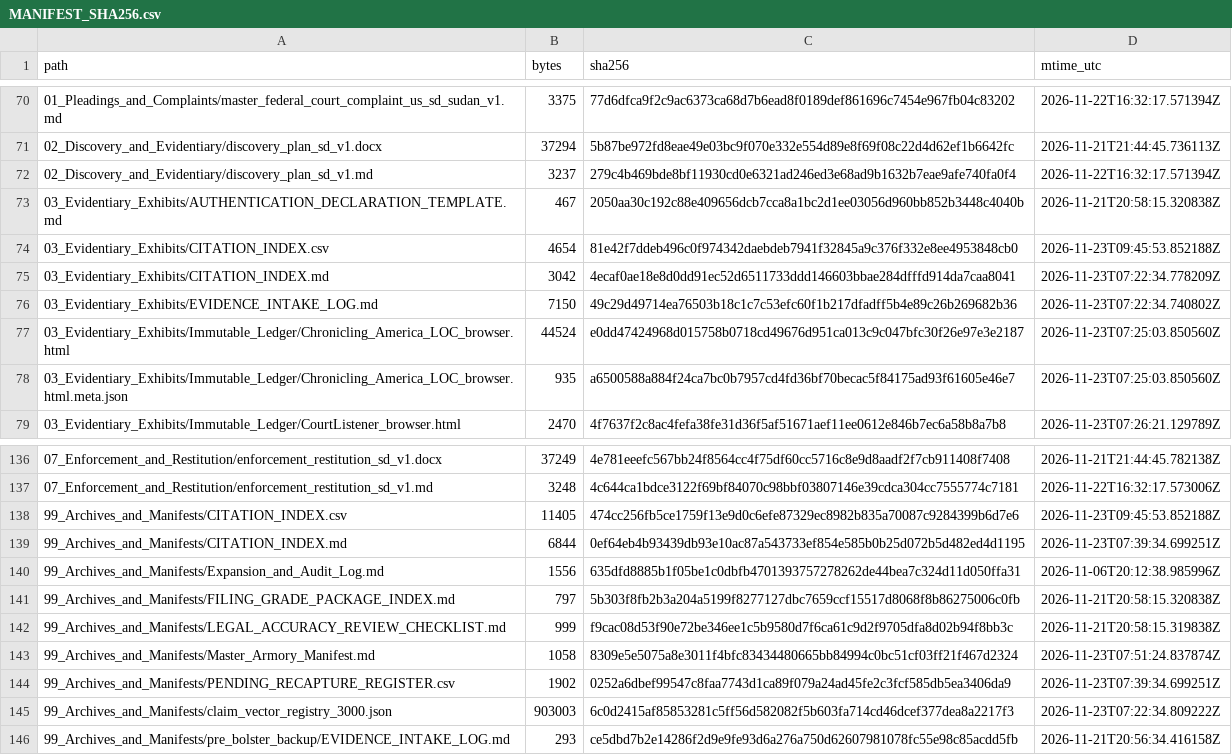
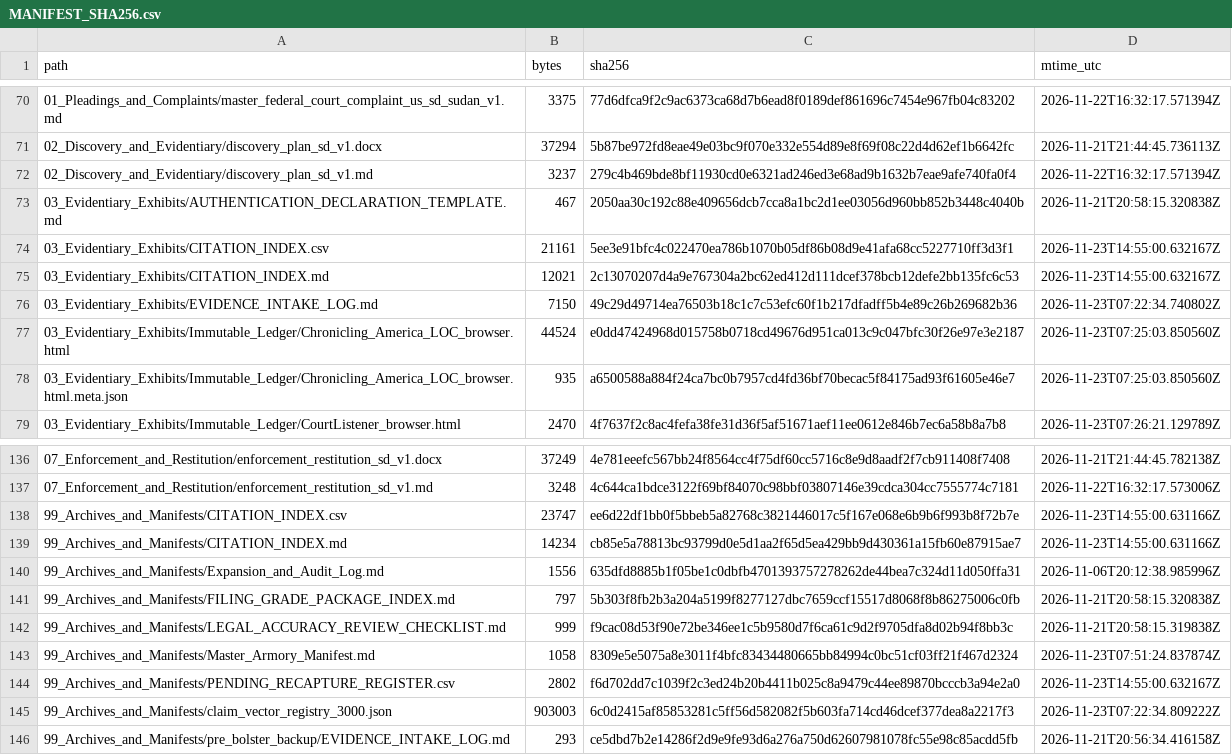
Before and after one commit to GlobalRestitutionAlliance/africa-us-sd-sudan-master-litigation, a CSV file: 99_Archives_and_Manifests/MANIFEST_SHA256.csv, drawn as a sheet; only a part is shown, gaps mark what is left out; the diff covers the shown part only.

```diff
--- a/99_Archives_and_Manifests/MANIFEST_SHA256.csv
+++ b/99_Archives_and_Manifests/MANIFEST_SHA256.csv
@@ -73,4 +73,4 @@ path,bytes,sha256,mtime_utc
 03_Evidentiary_Exhibits/AUTHENTICATION_DECLARATION_TEMPLATE.md,467,2050aa30c192c88e409656dcb7cca8a1bc2d1ee03056d960bb852b3448c4040b,2026-11-21T20:58:15.320838Z
-03_Evidentiary_Exhibits/CITATION_INDEX.csv,4654,81e42f7ddeb496c0f974342daebdeb7941f32845a9c376f332e8ee4953848cb0,2026-11-23T09:45:53.852188Z
-03_Evidentiary_Exhibits/CITATION_INDEX.md,3042,4ecaf0ae18e8d0dd91ec52d6511733ddd146603bbae284dfffd914da7caa8041,2026-11-23T07:22:34.778209Z
+03_Evidentiary_Exhibits/CITATION_INDEX.csv,21161,5ee3e91bfc4c022470ea786b1070b05df86b08d9e41afa68cc5227710ff3d3f1,2026-11-23T14:55:00.632167Z
+03_Evidentiary_Exhibits/CITATION_INDEX.md,12021,2c13070207d4a9e767304a2bc62ed412d111dcef378bcb12defe2bb135fc6c53,2026-11-23T14:55:00.632167Z
 03_Evidentiary_Exhibits/EVIDENCE_INTAKE_LOG.md,7150,49c29d49714ea76503b18c1c7c53efc60f1b217dfadff5b4e89c26b269682b36,2026-11-23T07:22:34.740802Z
@@ -137,4 +137,4 @@ path,bytes,sha256,mtime_utc
 07_Enforcement_and_Restitution/enforcement_restitution_sd_v1.md,3248,4c644ca1bdce3122f69bf84070c98bbf03807146e39cdca304cc7555774c7181,2026-11-22T16:32:17.573006Z
-99_Archives_and_Manifests/CITATION_INDEX.csv,11405,474cc256fb5ce1759f13e9d0c6efe87329ec8982b835a70087c9284399b6d7e6,2026-11-23T09:45:53.852188Z
-99_Archives_and_Manifests/CITATION_INDEX.md,6844,0ef64eb4b93439db93e10ac87a543733ef854e585b0b25d072b5d482ed4d1195,2026-11-23T07:39:34.699251Z
+99_Archives_and_Manifests/CITATION_INDEX.csv,23747,ee6d22df1bb0f5bbeb5a82768c3821446017c5f167e068e6b9b6f993b8f72b7e,2026-11-23T14:55:00.631166Z
+99_Archives_and_Manifests/CITATION_INDEX.md,14234,cb85e5a78813bc93799d0e5d1aa2f65d5ea429bb9d430361a15fb60e87915ae7,2026-11-23T14:55:00.631166Z
 99_Archives_and_Manifests/Expansion_and_Audit_Log.md,1556,635dfd8885b1f05be1c0dbfb4701393757278262de44bea7c324d11d050ffa31,2026-11-06T20:12:38.985996Z
@@ -143,3 +143,3 @@ path,bytes,sha256,mtime_utc
 99_Archives_and_Manifests/Master_Armory_Manifest.md,1058,8309e5e5075a8e3011f4bfc83434480665bb84994c0bc51cf03ff21f467d2324,2026-11-23T07:51:24.837874Z
-99_Archives_and_Manifests/PENDING_RECAPTURE_REGISTER.csv,1902,0252a6dbef99547c8faa7743d1ca89f079a24ad45fe2c3fcf585db5ea3406da9,2026-11-23T07:39:34.699251Z
+99_Archives_and_Manifests/PENDING_RECAPTURE_REGISTER.csv,2802,f6d702dd7c1039f2c3ed24b20b4411b025c8a9479c44ee89870bcccb3a94e2a0,2026-11-23T14:55:00.632167Z
 99_Archives_and_Manifests/claim_vector_registry_3000.json,903003,6c0d2415af85853281c5ff56d582082f5b603fa714cd46dcef377dea8a2217f3,2026-11-23T07:22:34.809222Z
```
Also changed, not shown: 62 edited cells elsewhere in this file, 03_Evidentiary_Exhibits/Immutable_Ledger/HARVEST_INTAKE_LOG.csv, 99_Archives_and_Manifests/PENDING_RECAPTURE_REGISTER.csv, 24 other files.
